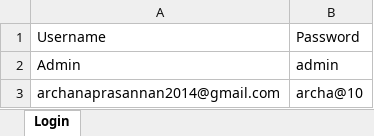
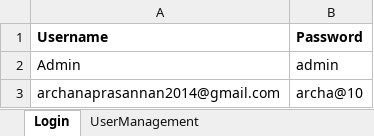
Before and after one commit to Archanaprasannan/Obsqura_Buffalocart, an Excel workbook: src/main/resources/Buffalocart_TestData.xlsx, sheet Login, drawn as a sheet; values as stored, in another font and other column widths than the file's, no borders; charts and pictures not drawn; the diff names each change by its address in the sheet, - before the commit and + after, or states it on an @@ line.

```diff
--- a/src/main/resources/Buffalocart_TestData.xlsx (sheet Login)
+++ b/src/main/resources/Buffalocart_TestData.xlsx (sheet Login)
+sheet tab: UserManagement
-A1:B1 bold: off
+A1:B1 bold: on
```
Also changed, not shown: charts or pictures, 43 other files.
